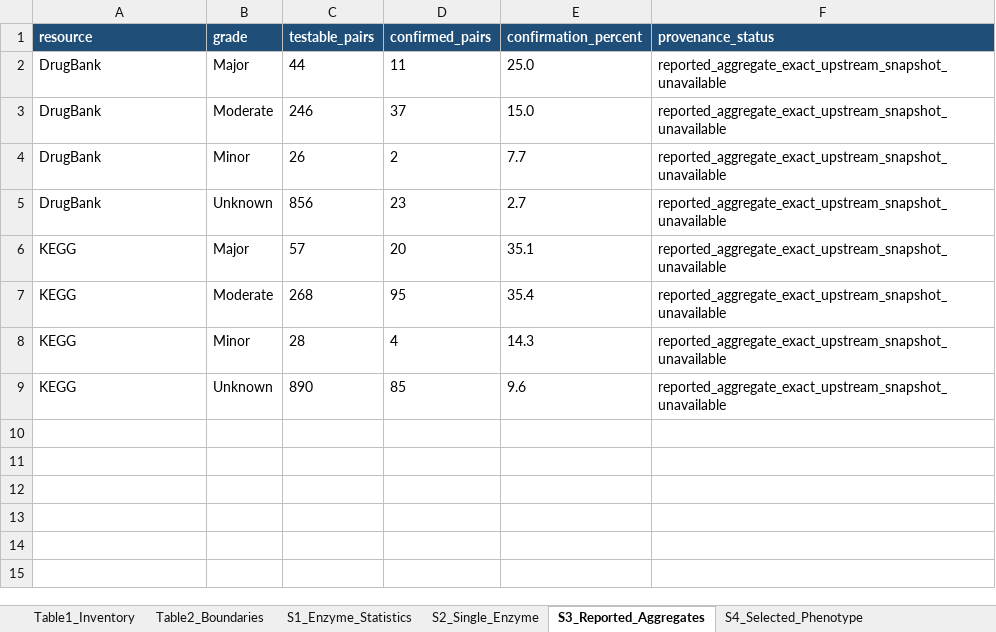
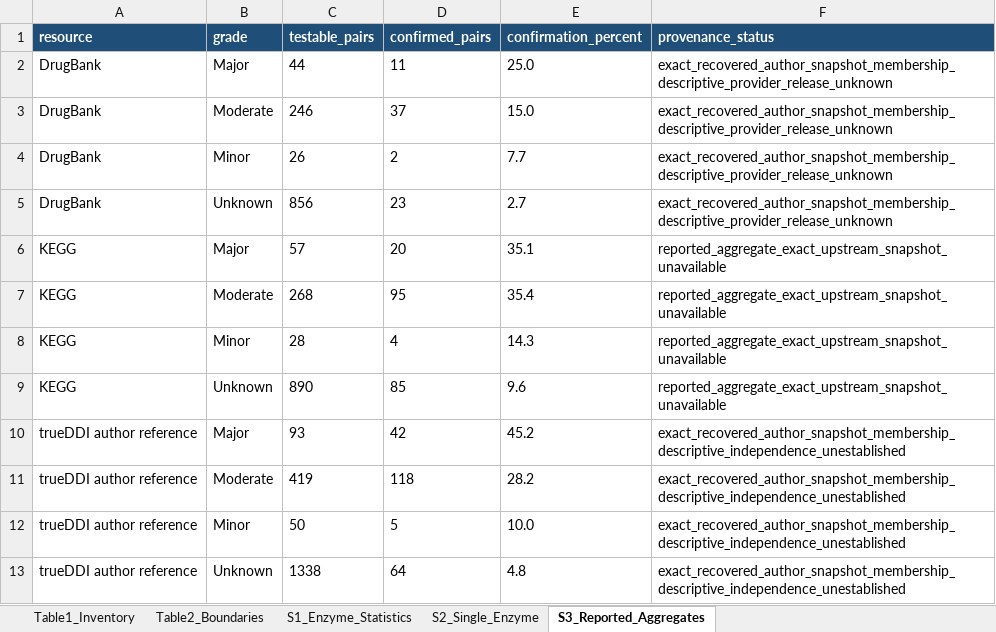
Before and after one commit to adeebnoor/ddi-enzyme-severity-resource, an Excel workbook: tables/SupplementaryTables.xlsx, sheet S3_Reported_Aggregates, drawn as a sheet; values as stored, in another font and other column widths than the file's, no borders; the diff names each change by its address in the sheet, - before the commit and + after, or states it on an @@ line.

Commit message:
Release review resource v2.2.0: audit protein identities and recovered source snapshots

```diff
--- a/tables/SupplementaryTables.xlsx (sheet S3_Reported_Aggregates)
+++ b/tables/SupplementaryTables.xlsx (sheet S3_Reported_Aggregates)
-sheet tab: S4_Selected_Phenotype
-F2:F5 (provenance_status): reported_aggregate_exact_upstream_snapshot_unavailable
+F2:F5 (provenance_status): exact_recovered_author_snapshot_membership_descriptive_provider_release_unknown
+row 10: trueDDI author reference | Major | 93 | 42 | 45.2 | exact_recovered_author_snapshot_membership_descriptive_independence_unestablished
+row 11: trueDDI author reference | Moderate | 419 | 118 | 28.2 | exact_recovered_author_snapshot_membership_descriptive_independence_unestablished
+row 12: trueDDI author reference | Minor | 50 | 5 | 10.0 | exact_recovered_author_snapshot_membership_descriptive_independence_unestablished
+row 13: trueDDI author reference | Unknown | 1338 | 64 | 4.8 | exact_recovered_author_snapshot_membership_descriptive_independence_unestablished
```
Also changed, not shown: sheet Table2_Boundaries, sheet S1_Enzyme_Statistics, sheet S2_Single_Enzyme, sheet Table1_Inventory, 54 other files.
